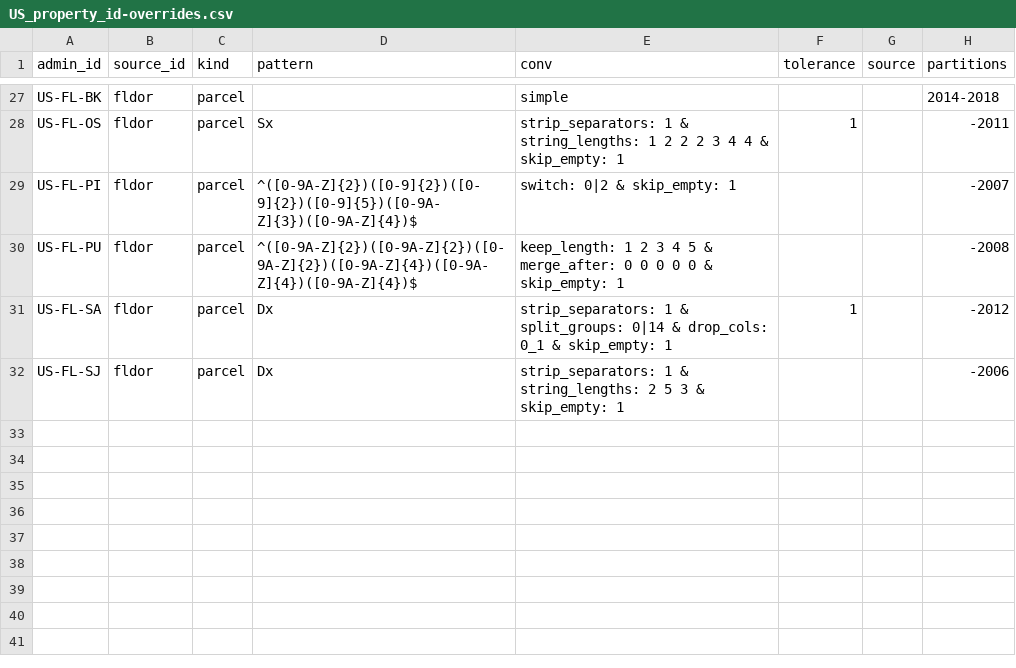
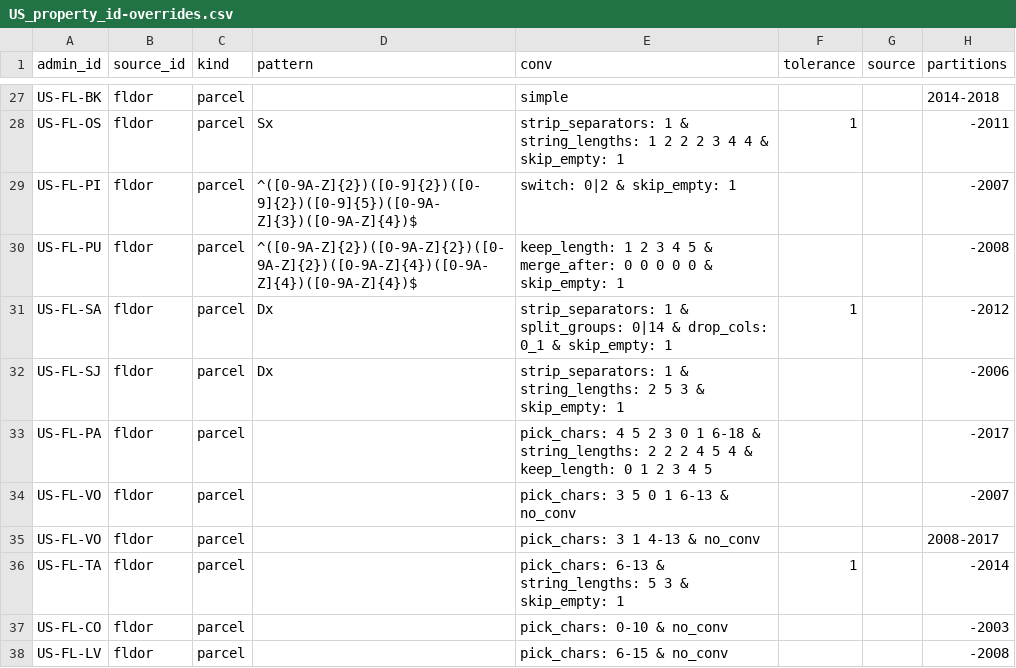
Before and after one commit to chrnolte/openplaces, a CSV file: src/openplaces/recipes/US/_all/property/_all/US_property_id-overrides.csv, drawn as a sheet; only a part is shown, gaps mark what is left out; the diff names each change by its address in the sheet, - before the commit and + after, or states it on an @@ line.

Commit message:
FL ids: ranged reformat overrides for PA, VO, TA, CO, LV (fix C1)
New pick_chars conversion step; each old-era row reproduces today's parcel_id_local on all accounts paired by STATE_PAR_ID.

```diff
--- a/src/openplaces/recipes/US/_all/property/_all/US_property_id-overrides.csv
+++ b/src/openplaces/recipes/US/_all/property/_all/US_property_id-overrides.csv
+row 33: US-FL-PA | fldor | parcel |  | pick_chars: 4 5 2 3 0 1 6-18 & string_lengths: 2 2 2 4 5 4 & keep_length: 0 1 2 3 4 5 |  |  | -2017
+row 34: US-FL-VO | fldor | parcel |  | pick_chars: 3 5 0 1 6-13 & no_conv |  |  | -2007
+row 35: US-FL-VO | fldor | parcel |  | pick_chars: 3 1 4-13 & no_conv |  |  | 2008-2017
+row 36: US-FL-TA | fldor | parcel |  | pick_chars: 6-13 & string_lengths: 5 3 & skip_empty: 1 | 1 |  | -2014
+row 37: US-FL-CO | fldor | parcel |  | pick_chars: 0-10 & no_conv |  |  | -2003
+row 38: US-FL-LV | fldor | parcel |  | pick_chars: 6-15 & no_conv |  |  | -2008
```
Also changed, not shown: src/openplaces/recipes/US/_all/transaction/_all/US_transaction_id-overrides.csv, 3 other files.
